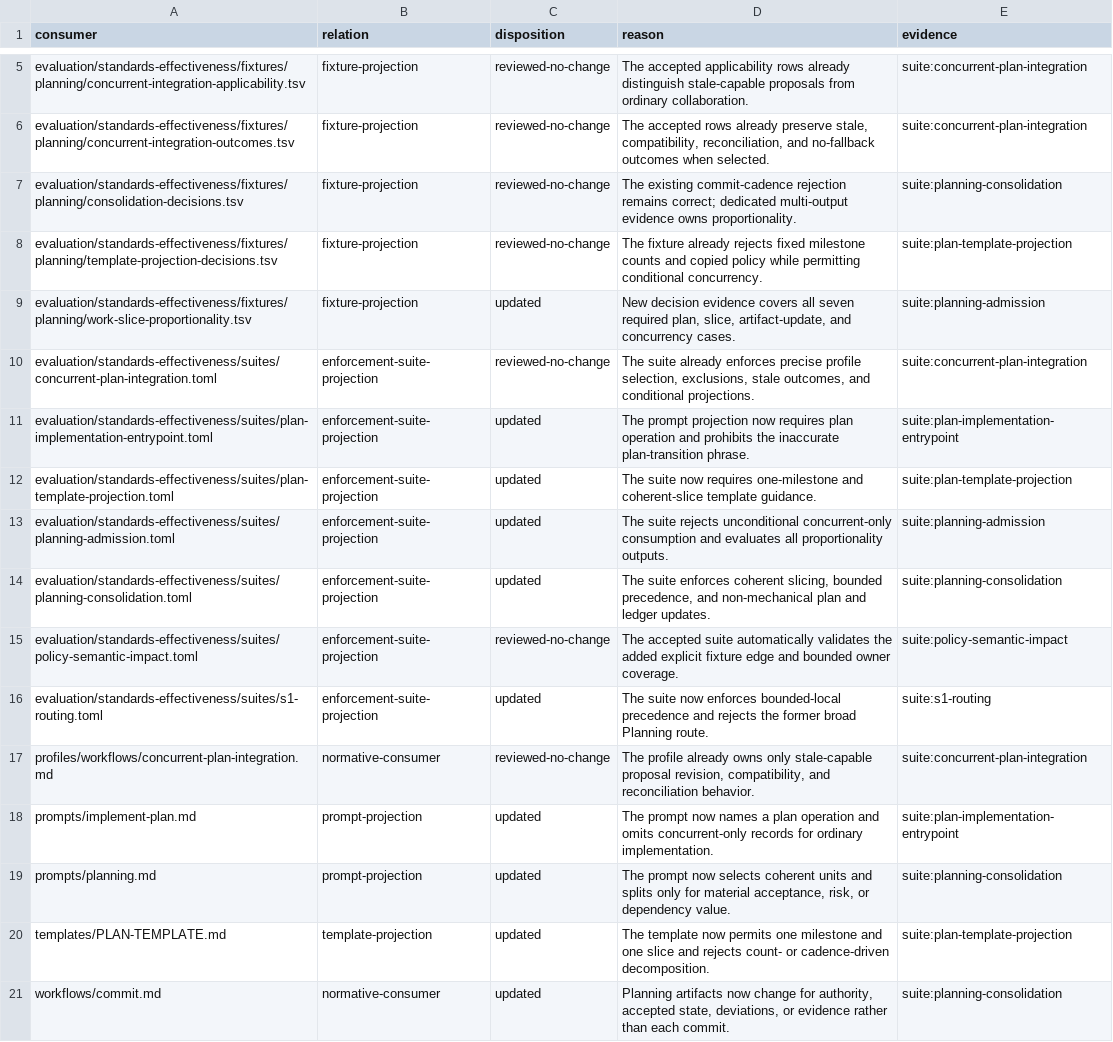
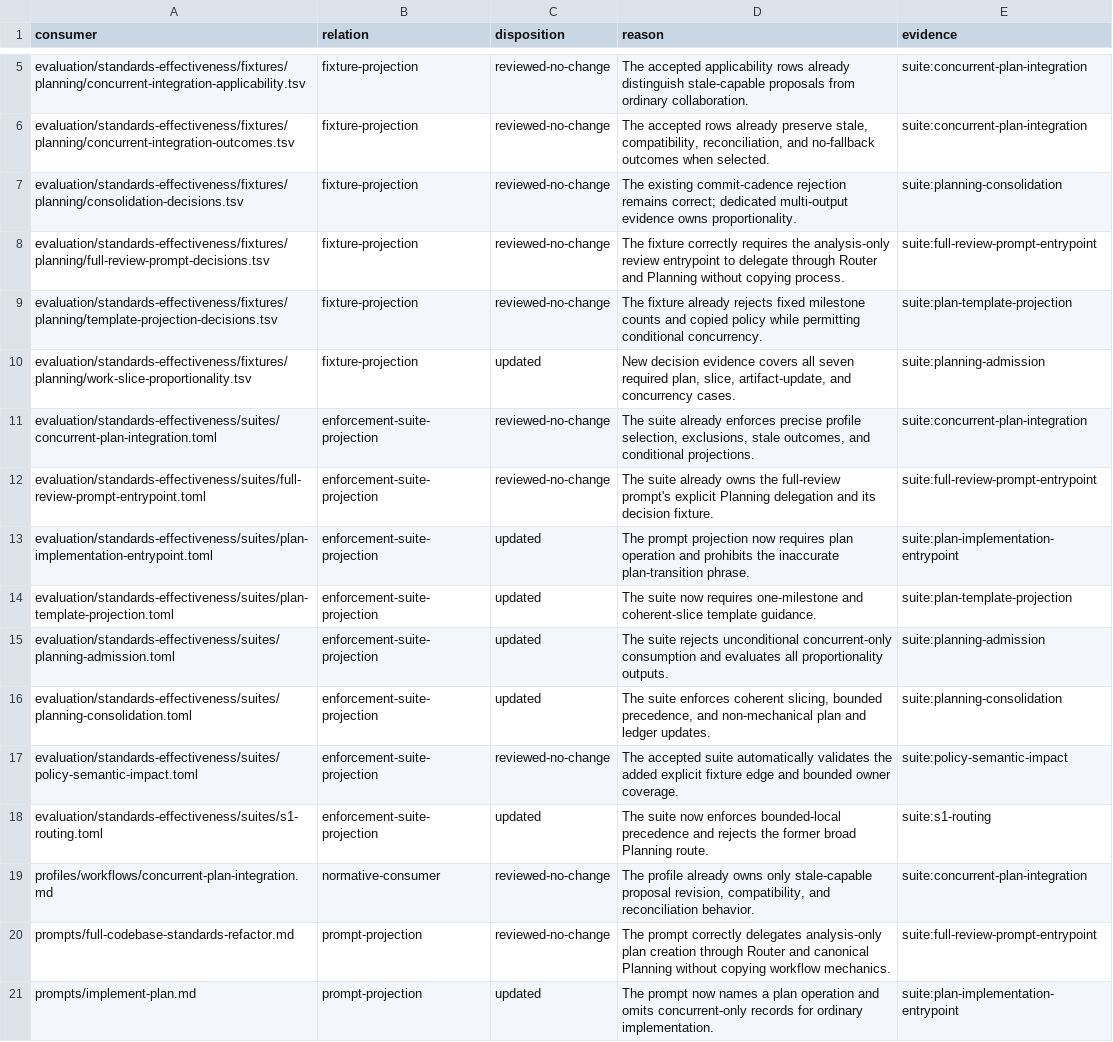
Before and after one commit to MrScripty/Coding-Standards, a TSV file: docs/plans/work-proportionality-and-policy-impact/reports/planning-consumer-dispositions.tsv, drawn as a sheet; only a part is shown, gaps mark what is left out; the shorter side is filled out with more unchanged rows.

Commit message:
fix(standards): close audited policy suite impact
Require every registered suite explicitly owned by an audited policy owner to have a matching enforcement-suite projection edge.

Add the omitted full-review prompt, fixture, and suite edges with exact reviewed dispositions and negative closure evidence. Preserve explicit review for all non-suite relations and leave M6-I17 unadmitted.

```diff
--- a/docs/plans/work-proportionality-and-policy-impact/reports/planning-consumer-dispositions.tsv
+++ b/docs/plans/work-proportionality-and-policy-impact/reports/planning-consumer-dispositions.tsv
@@ -7,2 +7,3 @@ evaluation/standards-effectiveness/fixtures/planning/concurrent-integration-outc
 evaluation/standards-effectiveness/fixtures/planning/consolidation-decisions.tsv	fixture-projection	reviewed-no-change	The existing commit-cadence rejection remains correct; dedicated multi-output evidence owns proportionality.	suite:planning-consolidation
+evaluation/standards-effectiveness/fixtures/planning/full-review-prompt-decisions.tsv	fixture-projection	reviewed-no-change	The fixture correctly requires the analysis-only review entrypoint to delegate through Router and Planning without copying process.	suite:full-review-prompt-entrypoint
 evaluation/standards-effectiveness/fixtures/planning/template-projection-decisions.tsv	fixture-projection	reviewed-no-change	The fixture already rejects fixed milestone counts and copied policy while permitting conditional concurrency.	suite:plan-template-projection
@@ -10,2 +11,3 @@ evaluation/standards-effectiveness/fixtures/planning/work-slice-proportionality.
 evaluation/standards-effectiveness/suites/concurrent-plan-integration.toml	enforcement-suite-projection	reviewed-no-change	The suite already enforces precise profile selection, exclusions, stale outcomes, and conditional projections.	suite:concurrent-plan-integration
+evaluation/standards-effectiveness/suites/full-review-prompt-entrypoint.toml	enforcement-suite-projection	reviewed-no-change	The suite already owns the full-review prompt's explicit Planning delegation and its decision fixture.	suite:full-review-prompt-entrypoint
 evaluation/standards-effectiveness/suites/plan-implementation-entrypoint.toml	enforcement-suite-projection	updated	The prompt projection now requires plan operation and prohibits the inaccurate plan-transition phrase.	suite:plan-implementation-entrypoint
@@ -17,2 +19,3 @@ evaluation/standards-effectiveness/suites/s1-routing.toml	enforcement-suite-proj
 profiles/workflows/concurrent-plan-integration.md	normative-consumer	reviewed-no-change	The profile already owns only stale-capable proposal revision, compatibility, and reconciliation behavior.	suite:concurrent-plan-integration
+prompts/full-codebase-standards-refactor.md	prompt-projection	reviewed-no-change	The prompt correctly delegates analysis-only plan creation through Router and canonical Planning without copying workflow mechanics.	suite:full-review-prompt-entrypoint
 prompts/implement-plan.md	prompt-projection	updated	The prompt now names a plan operation and omits concurrent-only records for ordinary implementation.	suite:plan-implementation-entrypoint
```
Also changed, not shown: 9 other files.
